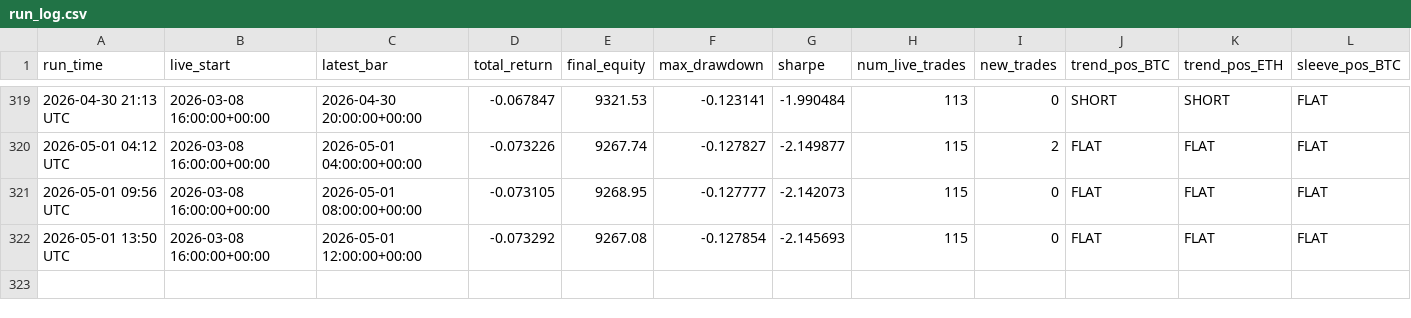
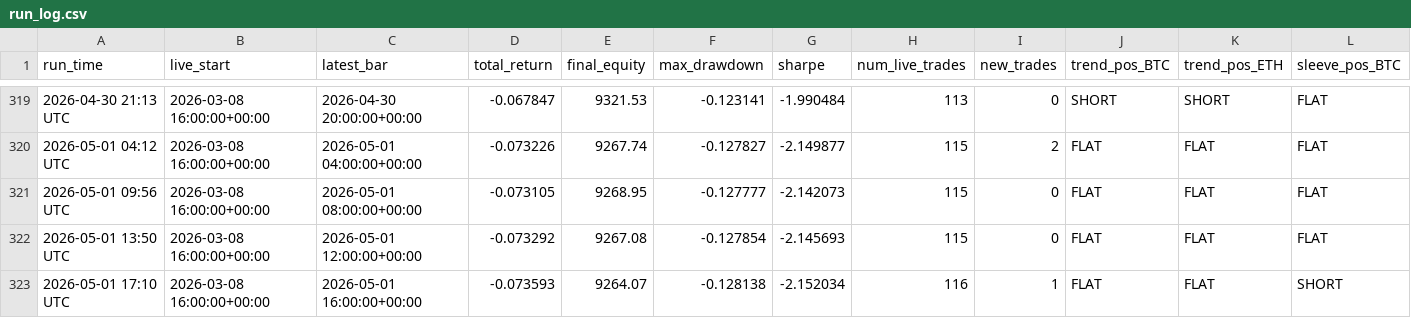
Before and after one commit to baeks0414/quant-4h-dual, a CSV file: results/paper_live_rt/run_log.csv, drawn as a sheet; only a part is shown, gaps mark what is left out; rows hold the shown columns only; the diff names each change by its address in the sheet, - before the commit and + after, or states it on an @@ line.

```diff
--- a/results/paper_live_rt/run_log.csv
+++ b/results/paper_live_rt/run_log.csv
+row 323: 2026-05-01 17:10 UTC | 2026-03-08 16:00:00+00:00 | 2026-05-01 16:00:00+00:00 | -0.073593 | 9264.07 | -0.128138 | -2.152034 | 116 | 1 | FLAT | FLAT | SHORT
```
Also changed, not shown: results/paper_live_rt/equity_curve.csv, results/paper_live_rt/trades.csv, 1 other file.
